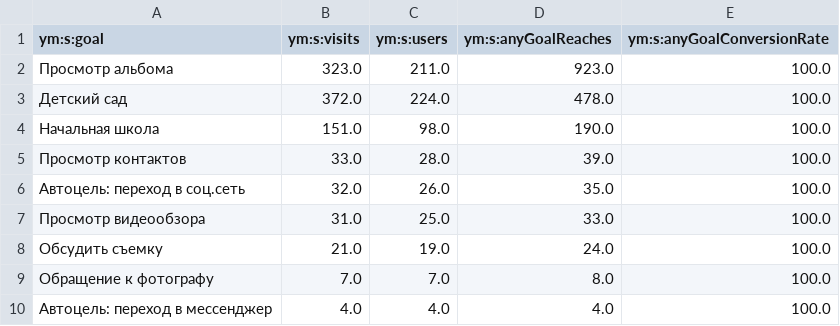
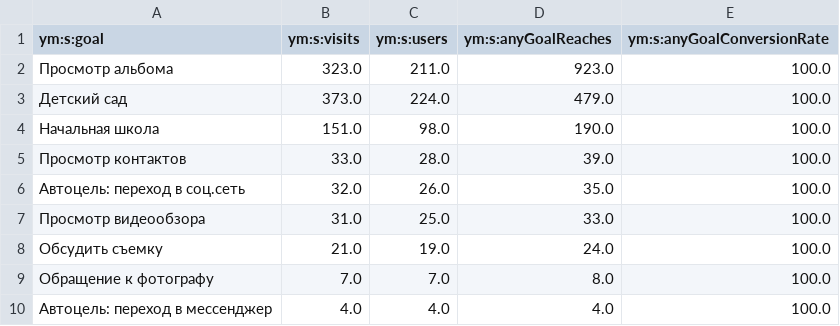
Before and after one commit to maker-soft/Foto, a CSV file: analytics/yandex-metrica/conversions.csv, drawn as a sheet.

```diff
--- a/analytics/yandex-metrica/conversions.csv
+++ b/analytics/yandex-metrica/conversions.csv
@@ -2,3 +2,3 @@
 Просмотр альбома,323.0,211.0,923.0,100.0
-Детский сад,372.0,224.0,478.0,100.0
+Детский сад,373.0,224.0,479.0,100.0
 Начальная школа,151.0,98.0,190.0,100.0
```
Also changed, not shown: analytics/yandex-metrica/browsers.csv, analytics/yandex-metrica/daily.csv, 17 other files.
